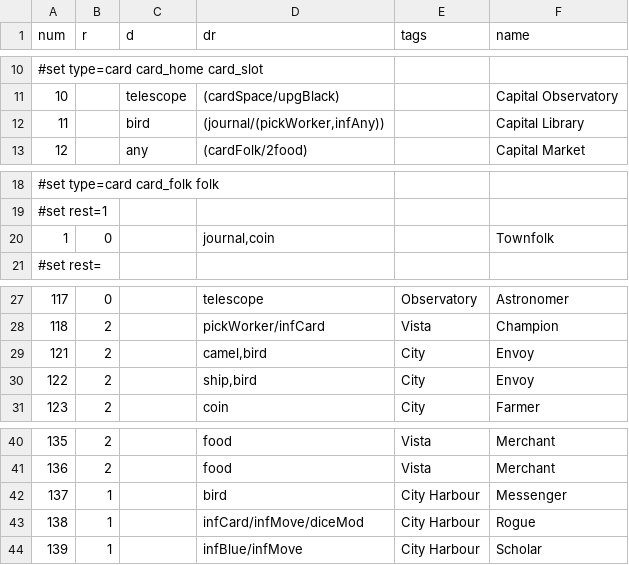
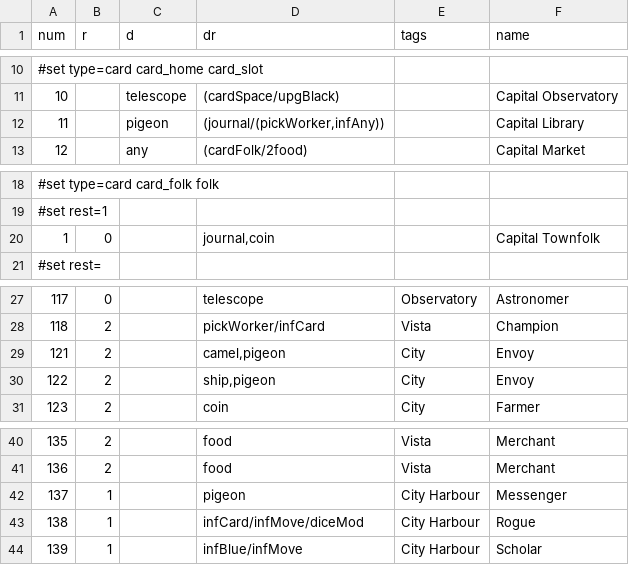
Before and after one commit to elaskavaia/bga-wayfarers, a CSV file: misc/card_material.csv, drawn as a sheet; only a part is shown, gaps mark what is left out.

Commit message:
rename bird

```diff
--- a/misc/card_material.csv
+++ b/misc/card_material.csv
@@ -11,3 +11,3 @@ num|r|d|dr|tags|name
 10||telescope|(cardSpace/upgBlack)||Capital Observatory
-11||bird|(journal/(pickWorker,infAny))||Capital Library
+11||pigeon|(journal/(pickWorker,infAny))||Capital Library
 12||any|(cardFolk/2food)||Capital Market
@@ -19,3 +19,3 @@ num|r|d|dr|tags|name
 #set rest=1
-1|0||journal,coin||Townfolk
+1|0||journal,coin||Capital Townfolk
 #set rest=
@@ -28,4 +28,4 @@ num|r|d|dr|tags|name
 118|2||pickWorker/infCard|Vista|Champion
-121|2||camel,bird|City|Envoy
-122|2||ship,bird|City|Envoy
+121|2||camel,pigeon|City|Envoy
+122|2||ship,pigeon|City|Envoy
 123|2||coin|City|Farmer
@@ -41,3 +41,3 @@ num|r|d|dr|tags|name
 136|2||food|Vista|Merchant
-137|1||bird|City Harbour|Messenger
+137|1||pigeon|City Harbour|Messenger
 138|1||infCard/infMove/diceMod|City Harbour|Rogue
```
Also changed, not shown: misc/cardland_material.csv, misc/cardwater_material.csv, 10 other files.
